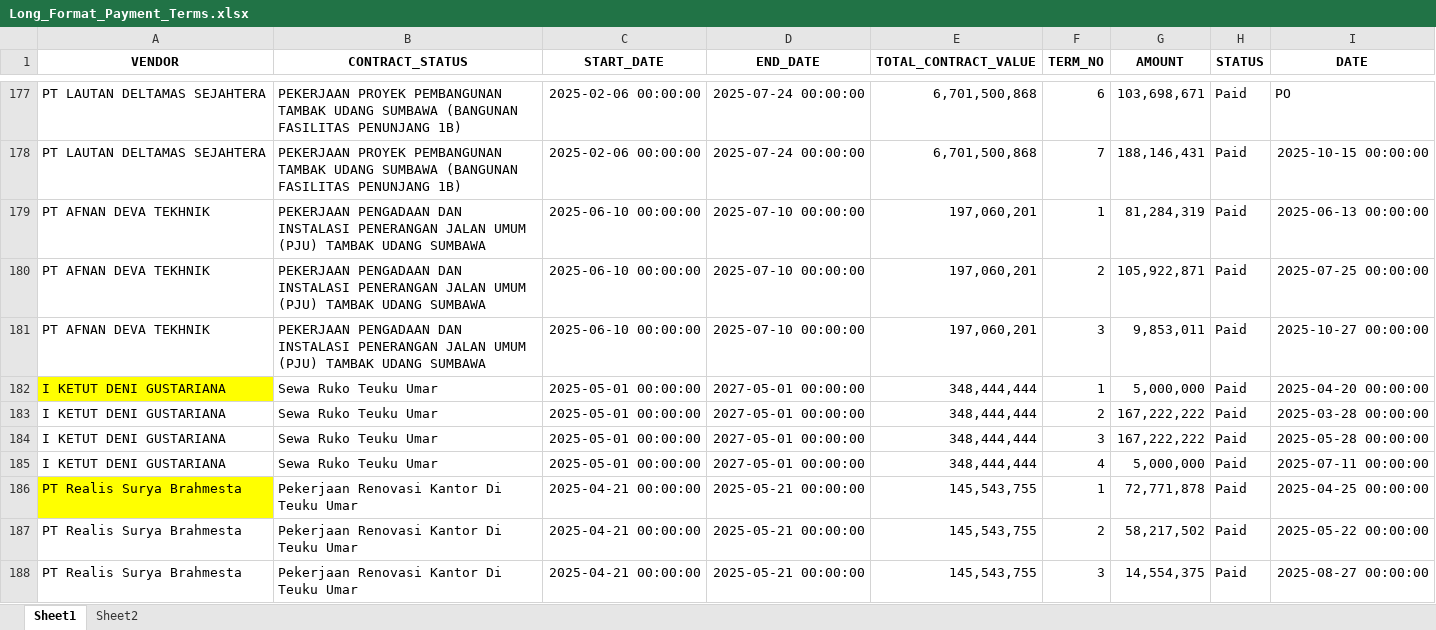
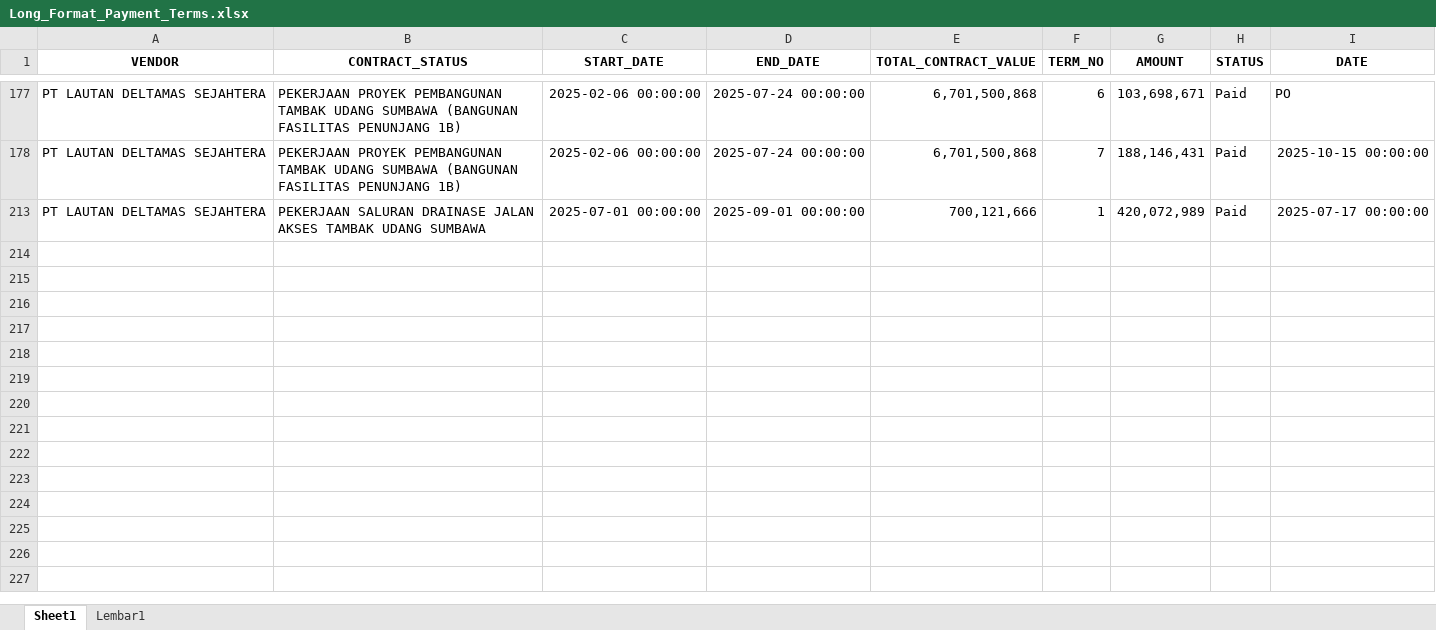
Before and after one commit to quicksxope/dashboardapp-proto, an Excel workbook: data/Long_Format_Payment_Terms.xlsx, sheet Sheet1, drawn as a sheet; only a part is shown, gaps mark what is left out; the shorter side is filled out with more unchanged rows; values as stored, in another font and other column widths than the file's, no borders; the diff covers the shown part only; the diff names each change by its address in the sheet, - before the commit and + after, or states it on an @@ line.

Commit message:
Update data/Long_Format_Payment_Terms.xlsx

```diff
--- a/data/Long_Format_Payment_Terms.xlsx (sheet Sheet1)
+++ b/data/Long_Format_Payment_Terms.xlsx (sheet Sheet1)
-sheet tab: Sheet2
+sheet tab: Lembar1
@@ row 179 hidden: PT AFNAN DEVA TEKHNIK | PEKERJAAN PENGADAAN DAN INSTALASI PENERANGAN JALAN UMUM (PJU) TAMBAK UDANG SUMBAWA | 2025-06-10 00:00:00 | 2025-07-10 00:00:00 | 197,060,201 | 1 | 81,284,319 | Paid | 2025-06-13 00:00:00 @@
@@ row 180 hidden: PT AFNAN DEVA TEKHNIK | PEKERJAAN PENGADAAN DAN INSTALASI PENERANGAN JALAN UMUM (PJU) TAMBAK UDANG SUMBAWA | 2025-06-10 00:00:00 | 2025-07-10 00:00:00 | 197,060,201 | 2 | 105,922,871 | Paid | 2025-07-25 00:00:00 @@
@@ row 181 hidden: PT AFNAN DEVA TEKHNIK | PEKERJAAN PENGADAAN DAN INSTALASI PENERANGAN JALAN UMUM (PJU) TAMBAK UDANG SUMBAWA | 2025-06-10 00:00:00 | 2025-07-10 00:00:00 | 197,060,201 | 3 | 9,853,011 | Paid | 2025-10-27 00:00:00 @@
@@ row 182 hidden: I KETUT DENI GUSTARIANA | Sewa Ruko Teuku Umar | 2025-05-01 00:00:00 | 2027-05-01 00:00:00 | 348,444,444 | 1 | 5,000,000 | Paid | 2025-04-20 00:00:00 @@
@@ row 183 hidden: I KETUT DENI GUSTARIANA | Sewa Ruko Teuku Umar | 2025-05-01 00:00:00 | 2027-05-01 00:00:00 | 348,444,444 | 2 | 167,222,222 | Paid | 2025-03-28 00:00:00 @@
@@ row 184 hidden: I KETUT DENI GUSTARIANA | Sewa Ruko Teuku Umar | 2025-05-01 00:00:00 | 2027-05-01 00:00:00 | 348,444,444 | 3 | 167,222,222 | Paid | 2025-05-28 00:00:00 @@
@@ row 185 hidden: I KETUT DENI GUSTARIANA | Sewa Ruko Teuku Umar | 2025-05-01 00:00:00 | 2027-05-01 00:00:00 | 348,444,444 | 4 | 5,000,000 | Paid | 2025-07-11 00:00:00 @@
@@ row 186 hidden: PT Realis Surya Brahmesta | Pekerjaan Renovasi Kantor Di Teuku Umar | 2025-04-21 00:00:00 | 2025-05-21 00:00:00 | 145,543,755 | 1 | 72,771,878 | Paid | 2025-04-25 00:00:00 @@
@@ row 187 hidden: PT Realis Surya Brahmesta | Pekerjaan Renovasi Kantor Di Teuku Umar | 2025-04-21 00:00:00 | 2025-05-21 00:00:00 | 145,543,755 | 2 | 58,217,502 | Paid | 2025-05-22 00:00:00 @@
@@ row 188 hidden: PT Realis Surya Brahmesta | Pekerjaan Renovasi Kantor Di Teuku Umar | 2025-04-21 00:00:00 | 2025-05-21 00:00:00 | 145,543,755 | 3 | 14,554,375 | Paid | 2025-08-27 00:00:00 @@
```
Also changed, not shown: 45 removed rows and 161 hidden or unhidden rows elsewhere in this sheet, hidden cells.
